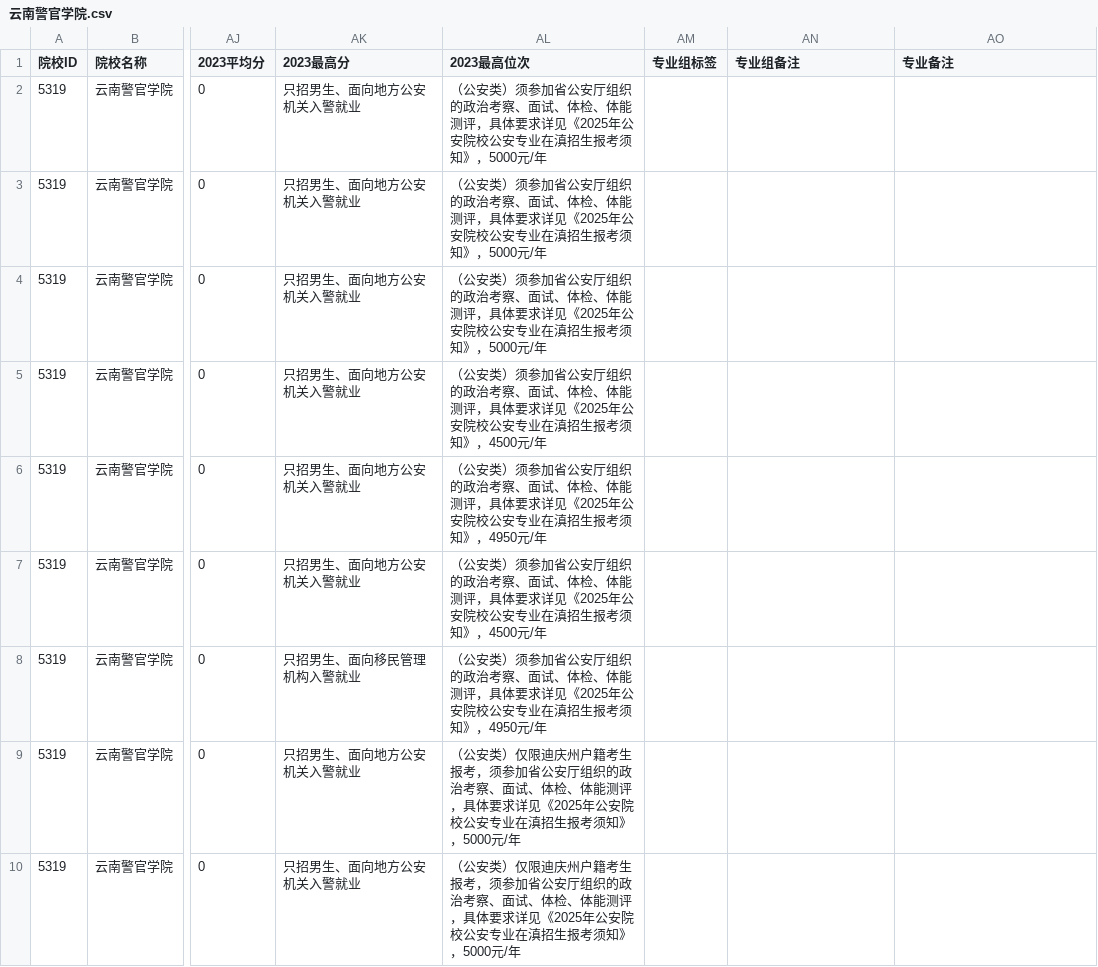
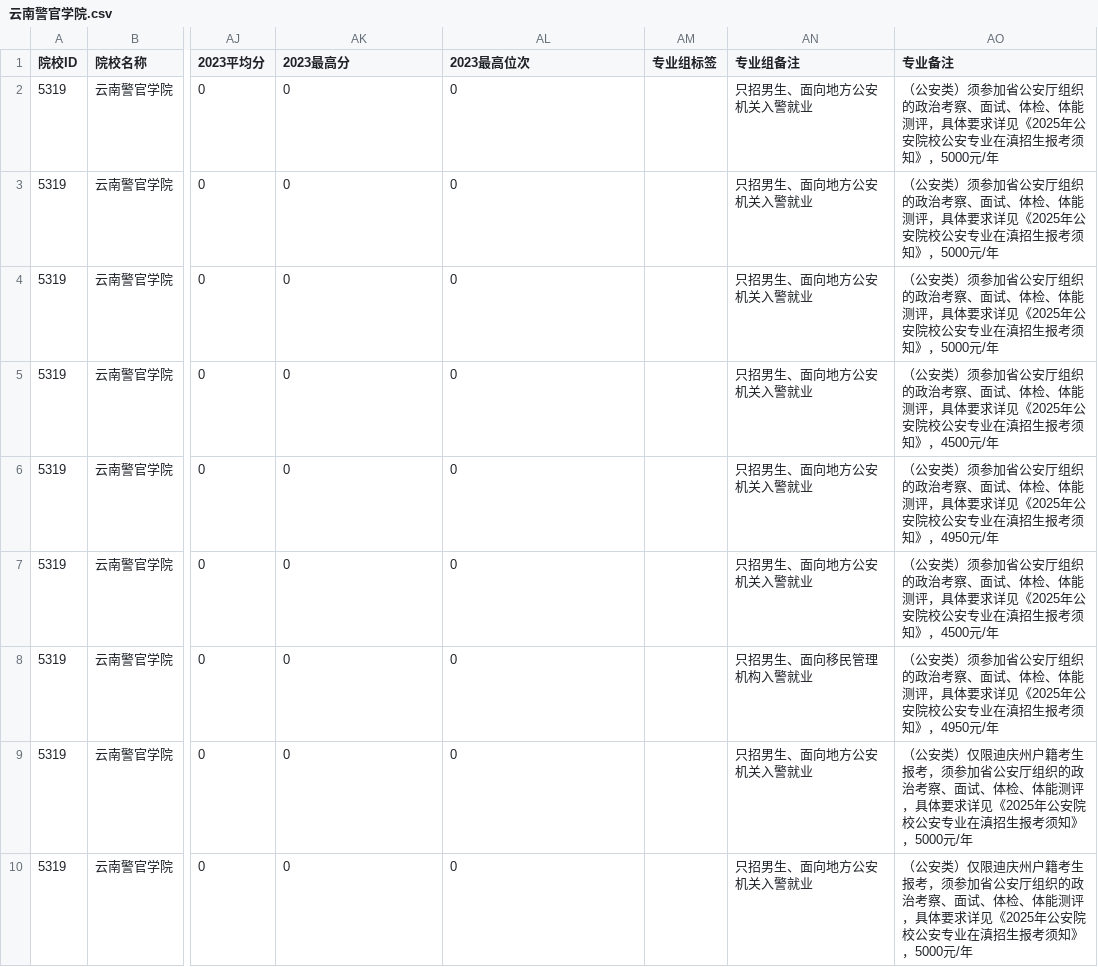
Before and after one commit to ADD574929477/2026, a CSV file: 云南警官学院.csv, drawn as a sheet; only a part is shown, gaps mark what is left out; the diff covers the shown part only; the diff names each change by its address in the sheet, - before the commit and + after, or states it on an @@ line.

```diff
--- a/云南警官学院.csv
+++ b/云南警官学院.csv
-AK2:AK7 (2023最高分): 只招男生、面向地方公安机关入警就业
+AK2:AK7 (2023最高分): 0
-AL2:AL4 (2023最高位次): （公安类）须参加省公安厅组织的政治考察、面试、体检、体能测评，具体要求详见《2025年公安院校公安专业在滇招生报考须知》，5000元/年
+AL2:AL4 (2023最高位次): 0
-AN2:AN7 (专业组备注): (empty)
+AN2:AN7 (专业组备注): 只招男生、面向地方公安机关入警就业
-AO2:AO4 (专业备注): (empty)
+AO2:AO4 (专业备注): （公安类）须参加省公安厅组织的政治考察、面试、体检、体能测评，具体要求详见《2025年公安院校公安专业在滇招生报考须知》，5000元/年
-AL5 (2023最高位次): （公安类）须参加省公安厅组织的政治考察、面试、体检、体能测评，具体要求详见《2025年公安院校公安专业在滇招生报考须知》，4500元/年
+AL5 (2023最高位次): 0
-AO5 (专业备注): (empty)
+AO5 (专业备注): （公安类）须参加省公安厅组织的政治考察、面试、体检、体能测评，具体要求详见《2025年公安院校公安专业在滇招生报考须知》，4500元/年
-AL6 (2023最高位次): （公安类）须参加省公安厅组织的政治考察、面试、体检、体能测评，具体要求详见《2025年公安院校公安专业在滇招生报考须知》，4950元/年
+AL6 (2023最高位次): 0
-AO6 (专业备注): (empty)
+AO6 (专业备注): （公安类）须参加省公安厅组织的政治考察、面试、体检、体能测评，具体要求详见《2025年公安院校公安专业在滇招生报考须知》，4950元/年
-AL7 (2023最高位次): （公安类）须参加省公安厅组织的政治考察、面试、体检、体能测评，具体要求详见《2025年公安院校公安专业在滇招生报考须知》，4500元/年
+AL7 (2023最高位次): 0
-AO7 (专业备注): (empty)
+AO7 (专业备注): （公安类）须参加省公安厅组织的政治考察、面试、体检、体能测评，具体要求详见《2025年公安院校公安专业在滇招生报考须知》，4500元/年
-AK8 (2023最高分): 只招男生、面向移民管理机构入警就业
+AK8 (2023最高分): 0
-AL8 (2023最高位次): （公安类）须参加省公安厅组织的政治考察、面试、体检、体能测评，具体要求详见《2025年公安院校公安专业在滇招生报考须知》，4950元/年
+AL8 (2023最高位次): 0
-AN8 (专业组备注): (empty)
+AN8 (专业组备注): 只招男生、面向移民管理机构入警就业
-AO8 (专业备注): (empty)
+AO8 (专业备注): （公安类）须参加省公安厅组织的政治考察、面试、体检、体能测评，具体要求详见《2025年公安院校公安专业在滇招生报考须知》，4950元/年
-AK9:AK10 (2023最高分): 只招男生、面向地方公安机关入警就业
+AK9:AK10 (2023最高分): 0
-AL9:AL10 (2023最高位次): （公安类）仅限迪庆州户籍考生报考，须参加省公安厅组织的政治考察、面试、体检、体能测评，具体要求详见《2025年公安院校公安专业在滇招生报考须知》，5000元/年
+AL9:AL10 (2023最高位次): 0
-AN9:AN10 (专业组备注): (empty)
+AN9:AN10 (专业组备注): 只招男生、面向地方公安机关入警就业
-AO9:AO10 (专业备注): (empty)
+AO9:AO10 (专业备注): （公安类）仅限迪庆州户籍考生报考，须参加省公安厅组织的政治考察、面试、体检、体能测评，具体要求详见《2025年公安院校公安专业在滇招生报考须知》，5000元/年
```
Also changed, not shown: 58 edited cells elsewhere in this file, 6 other files.
